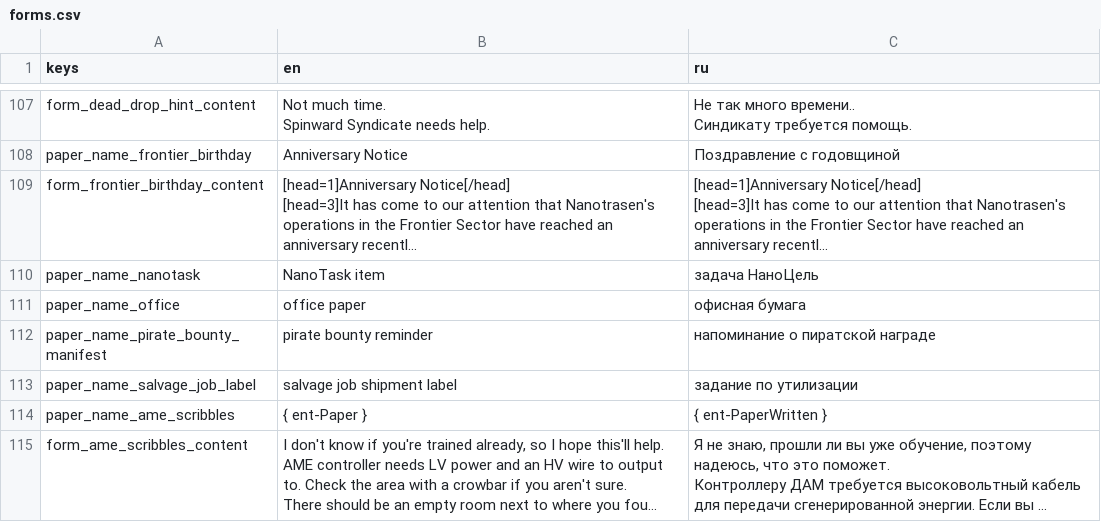
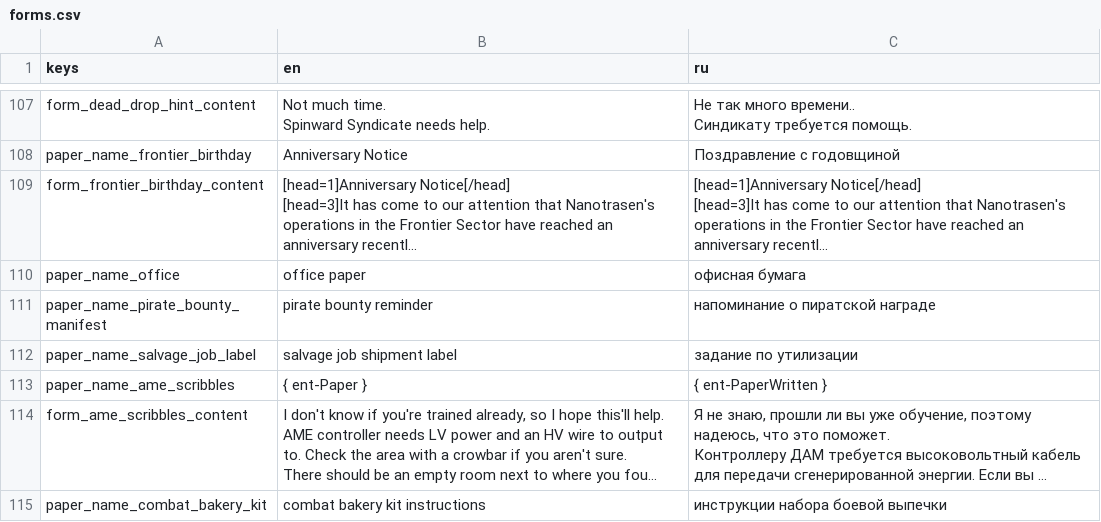
Before and after one commit to lAstronautl/PapersSpace, a CSV file: papersSpace/locale/forms.csv, drawn as a sheet; only a part is shown, gaps mark what is left out; the shorter side is filled out with more unchanged rows; long unchanged cells end in …; the diff names each change by its address in the sheet, - before the commit and + after, or states it on an @@ line.

Commit message:
remove: бумага NanoTask

```diff
--- a/papersSpace/locale/forms.csv
+++ b/papersSpace/locale/forms.csv
-row 110: paper_name_nanotask | NanoTask item | задача НаноЦель
```
Also changed, not shown: 3 other files.
